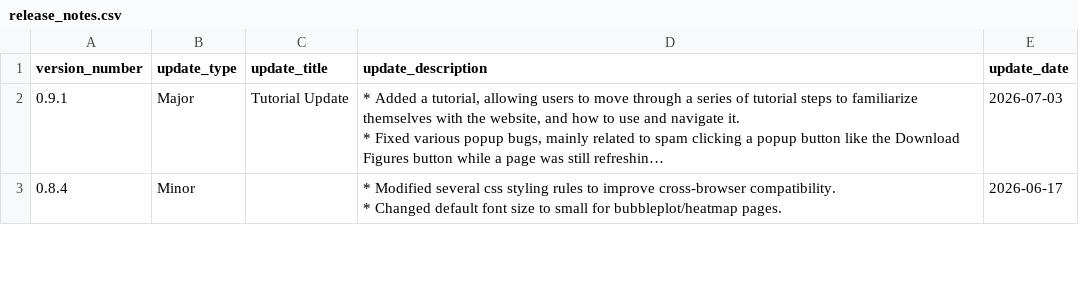
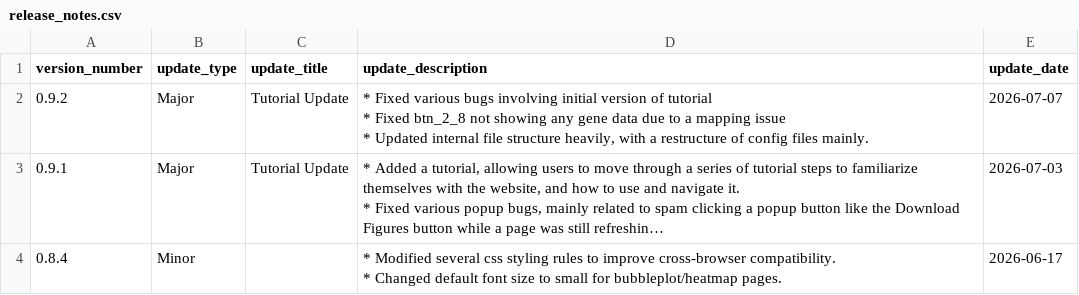
Before and after one commit to Bioticcc/SpermInteractive-Database, a CSV file: ShinyApp/shinyApp/release_notes.csv, drawn as a sheet; only a part is shown; long unchanged cells end in …; ↵ is a line break in a cell; the diff names each change by its address in the sheet, - before the commit and + after, or states it on an @@ line.

```diff
--- a/ShinyApp/shinyApp/release_notes.csv
+++ b/ShinyApp/shinyApp/release_notes.csv
+row 2: 0.9.2 | Major | Tutorial Update | * Fixed various bugs involving initial version of tutorial ↵ * Fixed btn_2_8 not showing any gene data due to a mapping issue ↵ * Updated internal file structure heavily, with a restructure of config files mainly. | 2026-07-07
```
Also changed, not shown: 3 other files.
